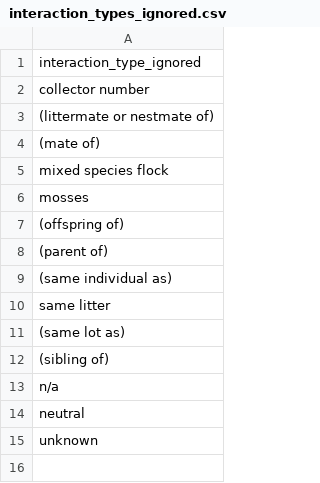
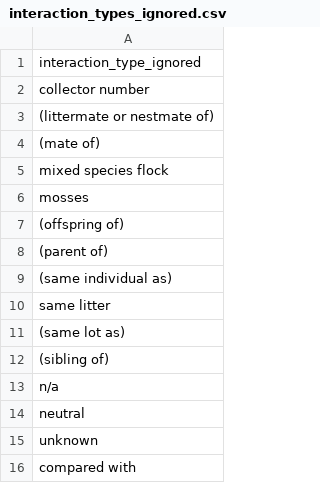
Before and after one commit to globalbioticinteractions/globalbioticinteractions, a CSV file: eol-globi-lib/src/main/resources/org/globalbioticinteractions/interaction_types_ignored.csv, drawn as a sheet; the diff names each change by its address in the sheet, - before the commit and + after, or states it on an @@ line.

```diff
--- a/eol-globi-lib/src/main/resources/org/globalbioticinteractions/interaction_types_ignored.csv
+++ b/eol-globi-lib/src/main/resources/org/globalbioticinteractions/interaction_types_ignored.csv
+row 16: compared with
```
Also changed, not shown: eol-globi-lib/src/main/resources/org/globalbioticinteractions/interaction_types_mapping.csv.
